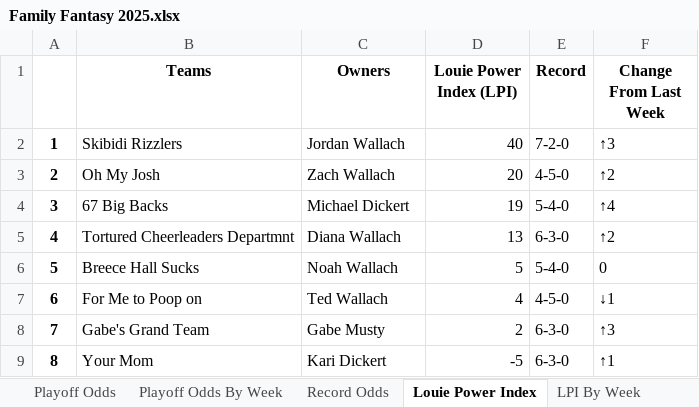
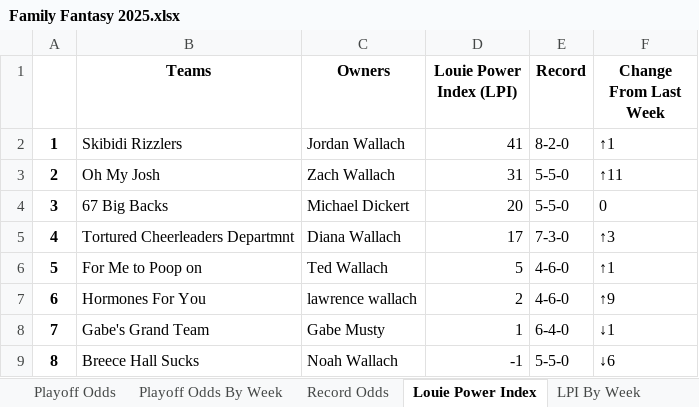
Before and after one commit to LouieR3/FantasyFootballApp, an Excel workbook: leagues/Family Fantasy 2025.xlsx, sheet Louie Power Index, drawn as a sheet; only a part is shown; values as stored, in another font and other column widths than the file's, no borders; the diff covers the shown part only; the diff names each change by its address in the sheet, - before the commit and + after, or states it on an @@ line.

Commit message:
week 10

```diff
--- a/leagues/Family Fantasy 2025.xlsx (sheet Louie Power Index)
+++ b/leagues/Family Fantasy 2025.xlsx (sheet Louie Power Index)
-D2 (Louie Power Index (LPI)): 40
+D2 (Louie Power Index (LPI)): 41
-E2 (Record): 7-2-0
+E2 (Record): 8-2-0
-F2 (Change From Last Week): ↑3
+F2 (Change From Last Week): ↑1
-D3 (Louie Power Index (LPI)): 20
+D3 (Louie Power Index (LPI)): 31
-E3 (Record): 4-5-0
+E3 (Record): 5-5-0
-F3 (Change From Last Week): ↑2
+F3 (Change From Last Week): ↑11
-D4 (Louie Power Index (LPI)): 19
+D4 (Louie Power Index (LPI)): 20
-E4 (Record): 5-4-0
+E4 (Record): 5-5-0
-F4 (Change From Last Week): ↑4
+F4 (Change From Last Week): 0
-D5 (Louie Power Index (LPI)): 13
+D5 (Louie Power Index (LPI)): 17
-E5 (Record): 6-3-0
+E5 (Record): 7-3-0
-F5 (Change From Last Week): ↑2
+F5 (Change From Last Week): ↑3
-B6 (Teams): Breece Hall Sucks
+B6 (Teams): For Me to Poop on
-C6 (Owners): Noah Wallach
+C6 (Owners): Ted Wallach
-E6 (Record): 5-4-0
+E6 (Record): 4-6-0
-F6 (Change From Last Week): 0
+F6 (Change From Last Week): ↑1
-B7 (Teams): For Me to Poop on
+B7 (Teams): Hormones For You
-C7 (Owners): Ted Wallach
+C7 (Owners): lawrence wallach
-D7 (Louie Power Index (LPI)): 4
+D7 (Louie Power Index (LPI)): 2
-E7 (Record): 4-5-0
+E7 (Record): 4-6-0
-F7 (Change From Last Week): ↓1
+F7 (Change From Last Week): ↑9
-D8 (Louie Power Index (LPI)): 2
+D8 (Louie Power Index (LPI)): 1
-E8 (Record): 6-3-0
+E8 (Record): 6-4-0
-F8 (Change From Last Week): ↑3
+F8 (Change From Last Week): ↓1
-B9 (Teams): Your Mom
+B9 (Teams): Breece Hall Sucks
-C9 (Owners): Kari Dickert
+C9 (Owners): Noah Wallach
-D9 (Louie Power Index (LPI)): -5
+D9 (Louie Power Index (LPI)): -1
-E9 (Record): 6-3-0
+E9 (Record): 5-5-0
-F9 (Change From Last Week): ↑1
+F9 (Change From Last Week): ↓6
```
Also changed, not shown: 18 edited cells elsewhere in this sheet, sheet Playoff Odds, sheet Playoff Odds By Week, sheet Schedule Grid, sheet Record Odds, sheet LPI By Week, sheet Biggest Upsets, 2 more sheets, leagues/0755 Fantasy Football 2025.xlsx, leagues/Pennoni Younglings 2025.xlsx, 12 other files.
